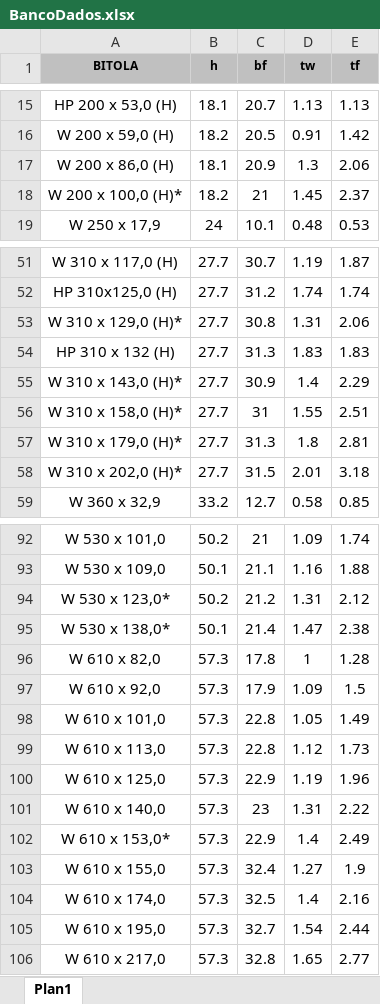
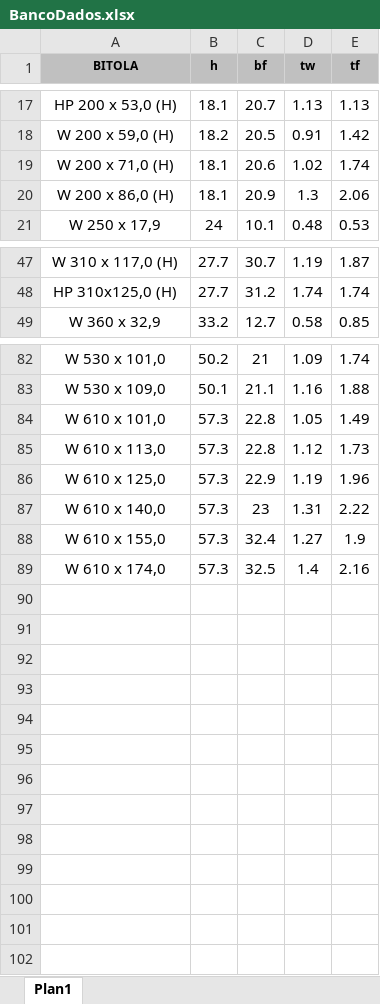
Before and after one commit to brhenri-mr/StructuralReliabilityGANS, an Excel workbook: BancoDados.xlsx, sheet Plan1, drawn as a sheet; only a part is shown, gaps mark what is left out; values as stored, in another font and other column widths than the file's, no borders; removed rows and columns are numbered as before the commit, all else as after; the diff covers the shown part only; the diff names each change by its address in the sheet, - before the commit and + after, or states it on an @@ line.

Commit message:
comm001
Finalização do banco de dados

```diff
--- a/BancoDados.xlsx (sheet Plan1)
+++ b/BancoDados.xlsx (sheet Plan1)
+row 19: W 200 x 71,0 (H) | 18.1 | 20.6 | 1.02 | 1.74
-row 18: W 200 x 100,0 (H)* | 18.2 | 21 | 1.45 | 2.37
-row 53: W 310 x 129,0 (H)* | 27.7 | 30.8 | 1.31 | 2.06
-row 54: HP 310 x 132 (H) | 27.7 | 31.3 | 1.83 | 1.83
-row 55: W 310 x 143,0 (H)* | 27.7 | 30.9 | 1.4 | 2.29
-row 56: W 310 x 158,0 (H)* | 27.7 | 31 | 1.55 | 2.51
-row 57: W 310 x 179,0 (H)* | 27.7 | 31.3 | 1.8 | 2.81
-row 58: W 310 x 202,0 (H)* | 27.7 | 31.5 | 2.01 | 3.18
-row 94: W 530 x 123,0* | 50.2 | 21.2 | 1.31 | 2.12
-row 95: W 530 x 138,0* | 50.1 | 21.4 | 1.47 | 2.38
-row 96: W 610 x 82,0 | 57.3 | 17.8 | 1 | 1.28
-row 97: W 610 x 92,0 | 57.3 | 17.9 | 1.09 | 1.5
-row 102: W 610 x 153,0* | 57.3 | 22.9 | 1.4 | 2.49
-row 105: W 610 x 195,0 | 57.3 | 32.7 | 1.54 | 2.44
-row 106: W 610 x 217,0 | 57.3 | 32.8 | 1.65 | 2.77
```
Also changed, not shown: 2 added rows and 6 removed rows elsewhere in this sheet, 2 other files.
